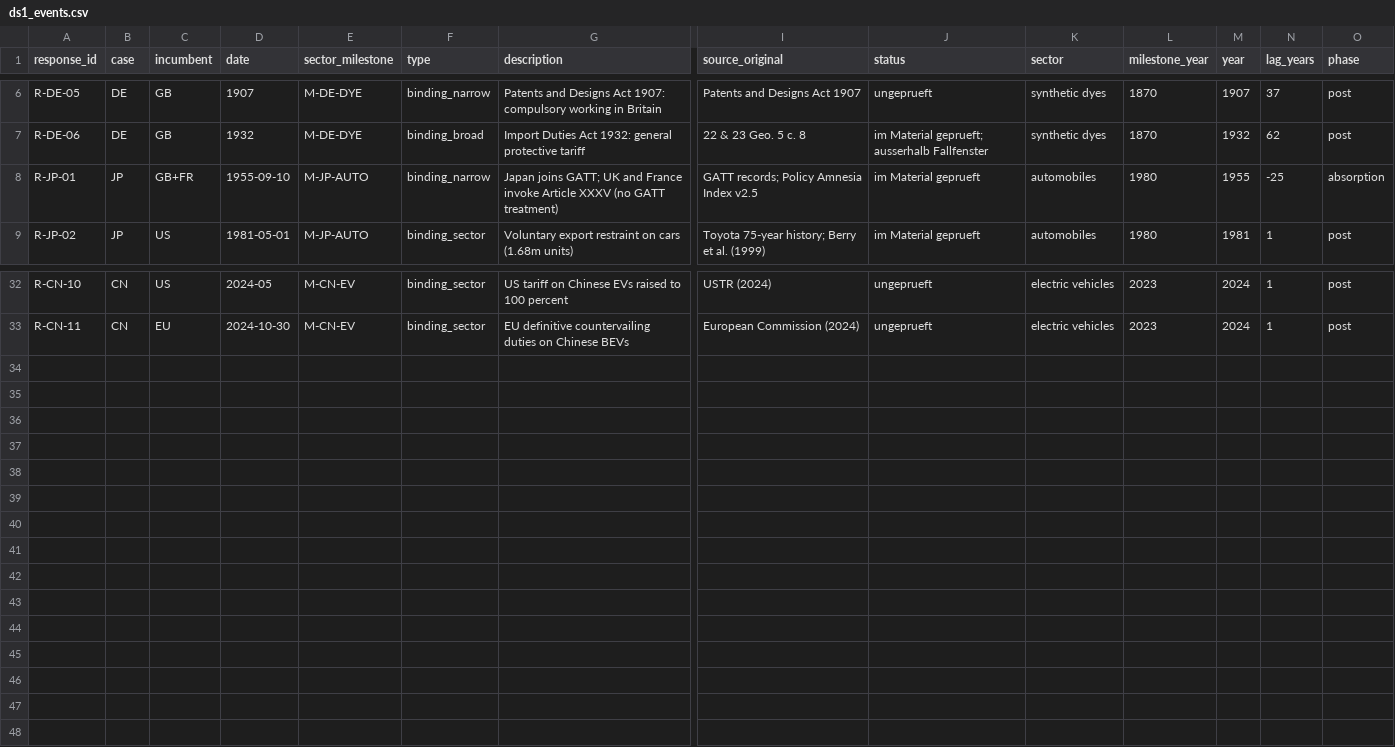
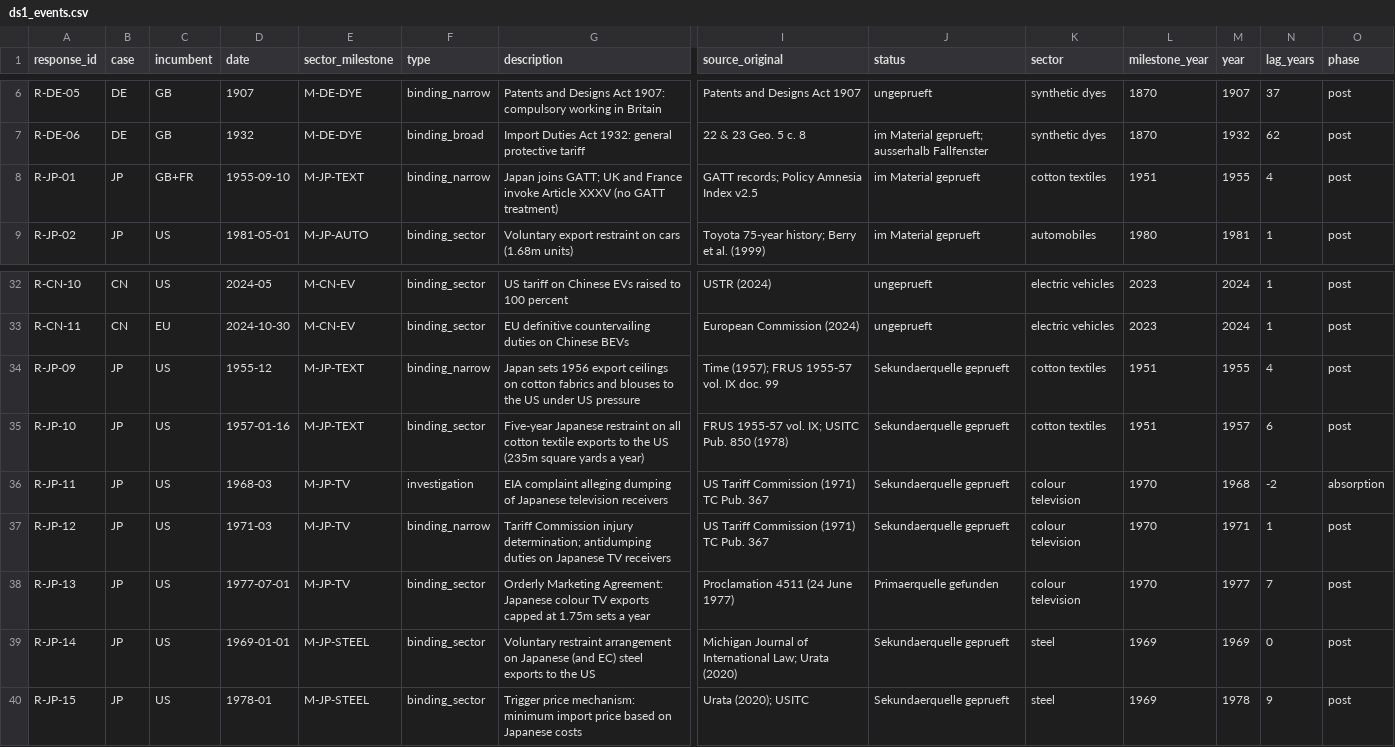
Before and after one commit to wfhungerland/AMNESIA, a CSV file: data/ds1_events.csv, drawn as a sheet; only a part is shown, gaps mark what is left out; rows hold the shown columns only; the diff names each change by its address in the sheet, - before the commit and + after, or states it on an @@ line.

```diff
--- a/data/ds1_events.csv
+++ b/data/ds1_events.csv
-E8 (sector_milestone): M-JP-AUTO
+E8 (sector_milestone): M-JP-TEXT
-K8 (sector): automobiles
+K8 (sector): cotton textiles
-L8 (milestone_year): 1980
+L8 (milestone_year): 1951
-N8 (lag_years): -25
+N8 (lag_years): 4
-O8 (phase): absorption
+O8 (phase): post
+row 34: R-JP-09 | JP | US | 1955-12 | M-JP-TEXT | binding_narrow | Japan sets 1956 export ceilings on cotton fabrics and blouses to the US under US pressure | Time (1957); FRUS 1955-57 vol. IX doc. 99 | Sekundaerquelle geprueft | cotton textiles | 1951 | 1955 | 4 | post
+row 35: R-JP-10 | JP | US | 1957-01-16 | M-JP-TEXT | binding_sector | Five-year Japanese restraint on all cotton textile exports to the US (235m square yards a year) | FRUS 1955-57 vol. IX; USITC Pub. 850 (1978) | Sekundaerquelle geprueft | cotton textiles | 1951 | 1957 | 6 | post
+row 36: R-JP-11 | JP | US | 1968-03 | M-JP-TV | investigation | EIA complaint alleging dumping of Japanese television receivers | US Tariff Commission (1971) TC Pub. 367 | Sekundaerquelle geprueft | colour television | 1970 | 1968 | -2 | absorption
+row 37: R-JP-12 | JP | US | 1971-03 | M-JP-TV | binding_narrow | Tariff Commission injury determination; antidumping duties on Japanese TV receivers | US Tariff Commission (1971) TC Pub. 367 | Sekundaerquelle geprueft | colour television | 1970 | 1971 | 1 | post
+row 38: R-JP-13 | JP | US | 1977-07-01 | M-JP-TV | binding_sector | Orderly Marketing Agreement: Japanese colour TV exports capped at 1.75m sets a year | Proclamation 4511 (24 June 1977) | Primaerquelle gefunden | colour television | 1970 | 1977 | 7 | post
+row 39: R-JP-14 | JP | US | 1969-01-01 | M-JP-STEEL | binding_sector | Voluntary restraint arrangement on Japanese (and EC) steel exports to the US | Michigan Journal of International Law; Urata (2020) | Sekundaerquelle geprueft | steel | 1969 | 1969 | 0 | post
+row 40: R-JP-15 | JP | US | 1978-01 | M-JP-STEEL | binding_sector | Trigger price mechanism: minimum import price based on Japanese costs | Urata (2020); USITC | Sekundaerquelle geprueft | steel | 1969 | 1978 | 9 | post
```
Also changed, not shown: data/ds1_coder2_blank.csv, data/ds1_milestones.csv, 2 other files.
